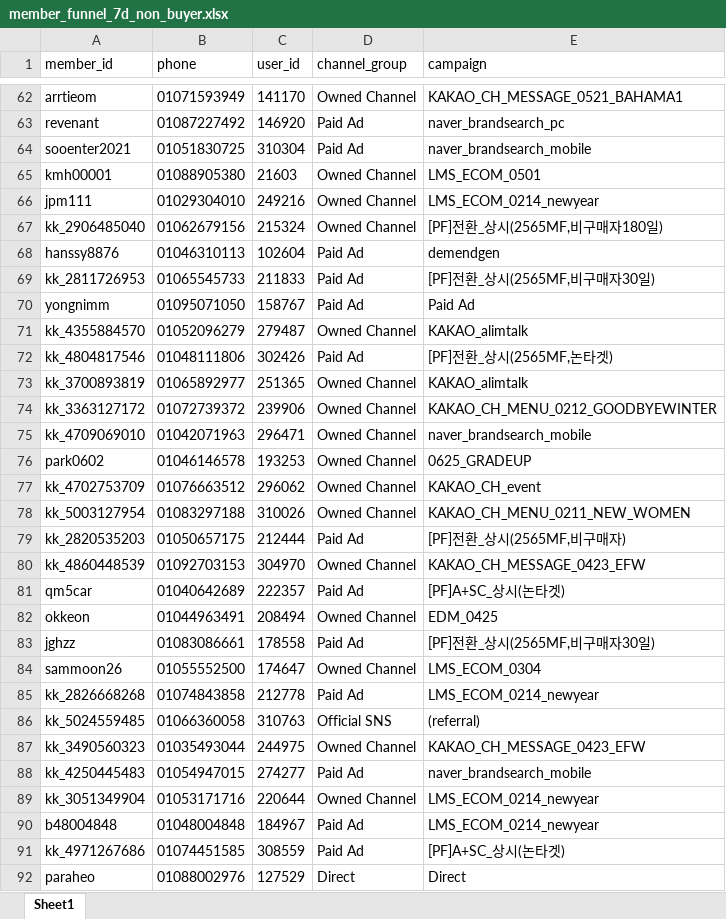
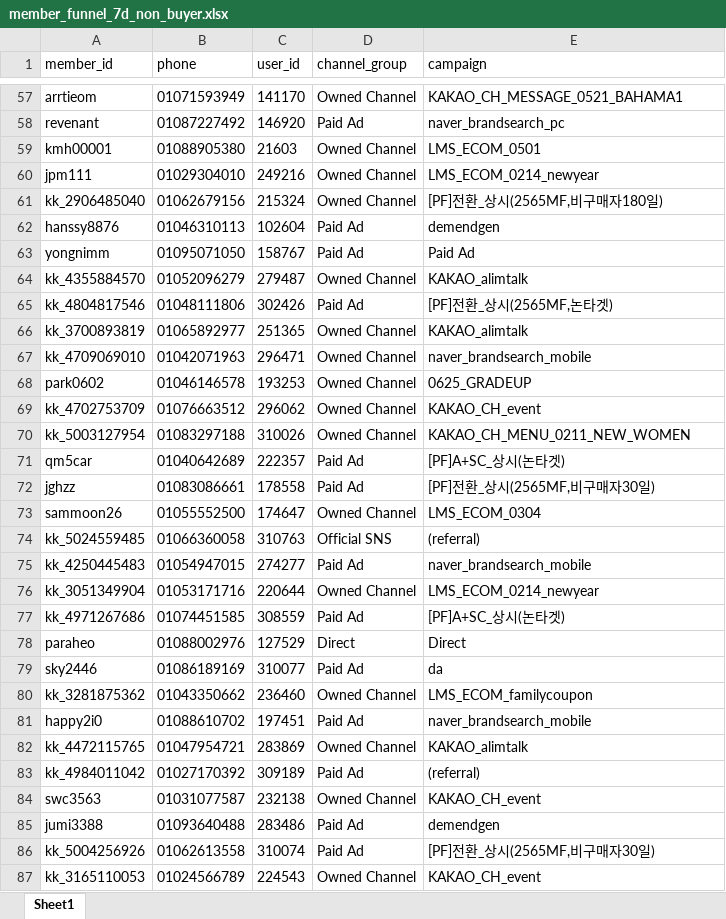
Before and after one commit to koreacolumbia-dotcom/E-comm-marketing-hub, an Excel workbook: reports/member_funnel/downloads/member_funnel_7d_non_buyer.xlsx, sheet Sheet1, drawn as a sheet; only a part is shown, gaps mark what is left out; the shorter side is filled out with more unchanged rows; values as stored, in another font and other column widths than the file's, no borders; removed rows and columns are numbered as before the commit, all else as after; the diff covers the shown part only; the diff names each change by its address in the sheet, - before the commit and + after, or states it on an @@ line.

```diff
--- a/reports/member_funnel/downloads/member_funnel_7d_non_buyer.xlsx (sheet Sheet1)
+++ b/reports/member_funnel/downloads/member_funnel_7d_non_buyer.xlsx (sheet Sheet1)
-row 64: sooenter2021 | 01051830725 | 310304 | Paid Ad | naver_brandsearch_mobile
-row 69: kk_2811726953 | 01065545733 | 211833 | Paid Ad | [PF]전환_상시(2565MF,비구매자30일)
-row 74: kk_3363127172 | 01072739372 | 239906 | Owned Channel | KAKAO_CH_MENU_0212_GOODBYEWINTER
-row 79: kk_2820535203 | 01050657175 | 212444 | Paid Ad | [PF]전환_상시(2565MF,비구매자)
-row 80: kk_4860448539 | 01092703153 | 304970 | Owned Channel | KAKAO_CH_MESSAGE_0423_EFW
-row 82: okkeon | 01044963491 | 208494 | Owned Channel | EDM_0425
-row 85: kk_2826668268 | 01074843858 | 212778 | Paid Ad | LMS_ECOM_0214_newyear
-row 87: kk_3490560323 | 01035493044 | 244975 | Owned Channel | KAKAO_CH_MESSAGE_0423_EFW
-row 90: b48004848 | 01048004848 | 184967 | Paid Ad | LMS_ECOM_0214_newyear
```
Also changed, not shown: 91 removed rows and 28 moved rows elsewhere in this sheet, reports/member_funnel/downloads/member_funnel_1m_non_buyer.xlsx, reports/member_funnel/downloads/member_funnel_1m_target_segments.xlsx, 19 other files.
